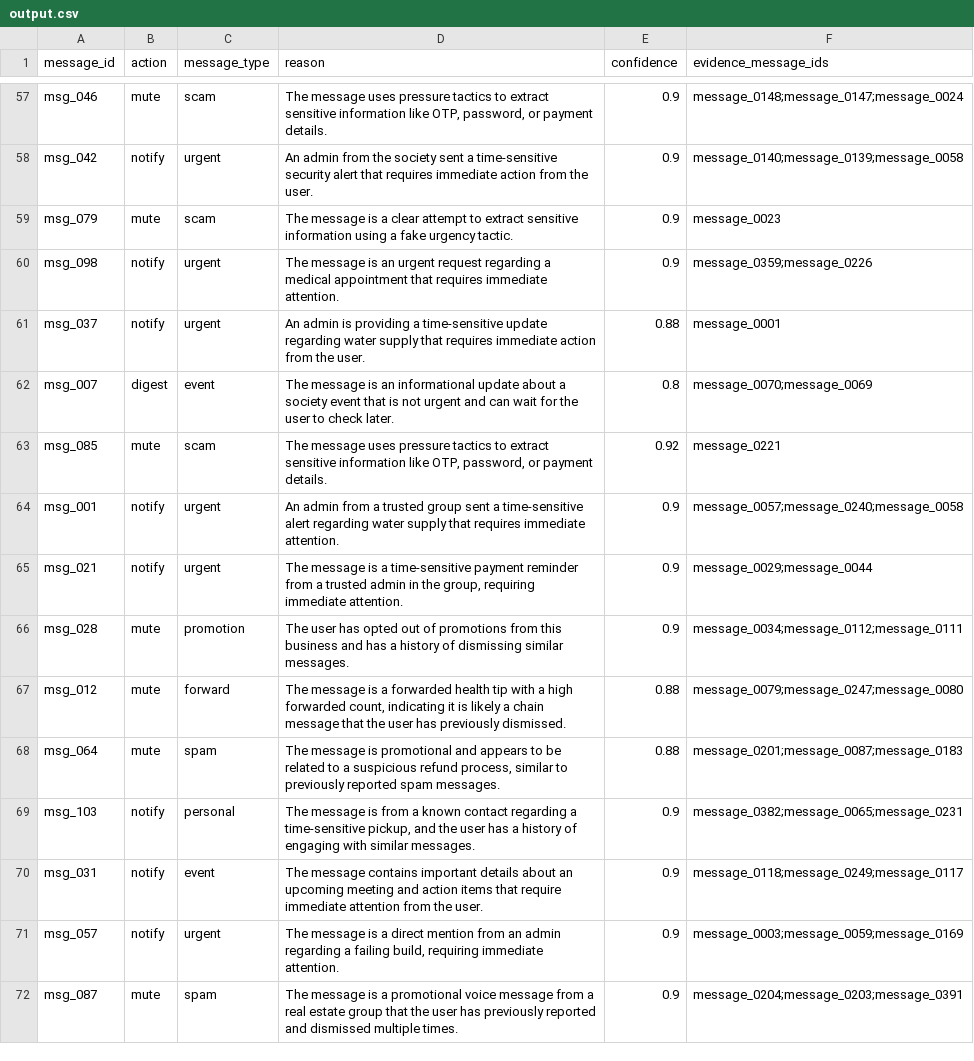
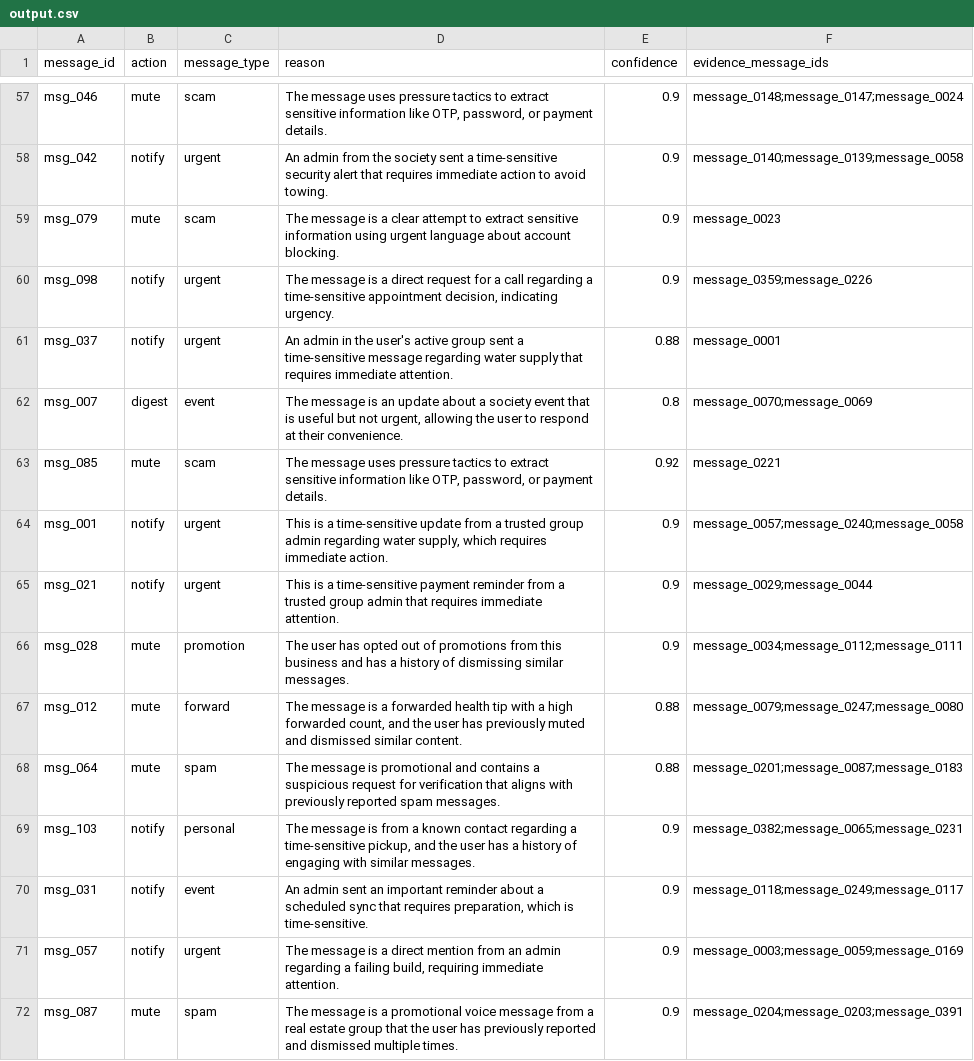
Before and after one commit to pratiksoni1402/hackerrank-orchestrate-august26, a CSV file: dataset/output.csv, drawn as a sheet; only a part is shown, gaps mark what is left out; the diff covers the shown part only; the diff names each change by its address in the sheet, - before the commit and + after, or states it on an @@ line.

```diff
--- a/dataset/output.csv
+++ b/dataset/output.csv
-D58 (reason): …immediate action from the user.
+D58 (reason): …immediate action to avoid towing.
-D59 (reason): …information using a fake urgency tactic.
+D59 (reason): …information using urgent language about account blocking.
-D60 (reason): …message is an urgent request regarding a medical appointment that requires immediate attention.
+D60 (reason): …message is a direct request for a call regarding a time-sensitive appointment decision, indicating urgency.
-D61 (reason): An admin is providing a time-sensitive update regarding water supply that requires immediate action from the user.
+D61 (reason): An admin in the user's active group sent a time-sensitive message regarding water supply that requires immediate attention.
-D62 (reason): …is an informational update about a society event that is not urgent and can wait for the user to check later.
+D62 (reason): …is an update about a society event that is useful but not urgent, allowing the user to respond at their convenience.
-D64 (reason): An admin from a trusted group sent a time-sensitive alert regarding water supply that requires immediate attention.
+D64 (reason): This is a time-sensitive update from a trusted group admin regarding water supply, which requires immediate action.
-D65 (reason): The message is a time-sensitive payment reminder from a trusted admin in the group, requiring immediate attention.
+D65 (reason): This is a time-sensitive payment reminder from a trusted group admin that requires immediate attention.
-D67 (reason): …forwarded count, indicating it is likely a chain message that the user has previously dismissed.
+D67 (reason): …forwarded count, and the user has previously muted and dismissed similar content.
-D68 (reason): …promotional and appears to be related to a suspicious refund process, similar to previously reported…
+D68 (reason): …promotional and contains a suspicious request for verification that aligns with previously reported…
-D70 (reason): The message contains important details about an upcoming meeting and action items that require immediate attention from the user.
+D70 (reason): An admin sent an important reminder about a scheduled sync that requires preparation, which is time-sensitive.
```
Also changed, not shown: 79 edited cells elsewhere in this file, 2 other files.
